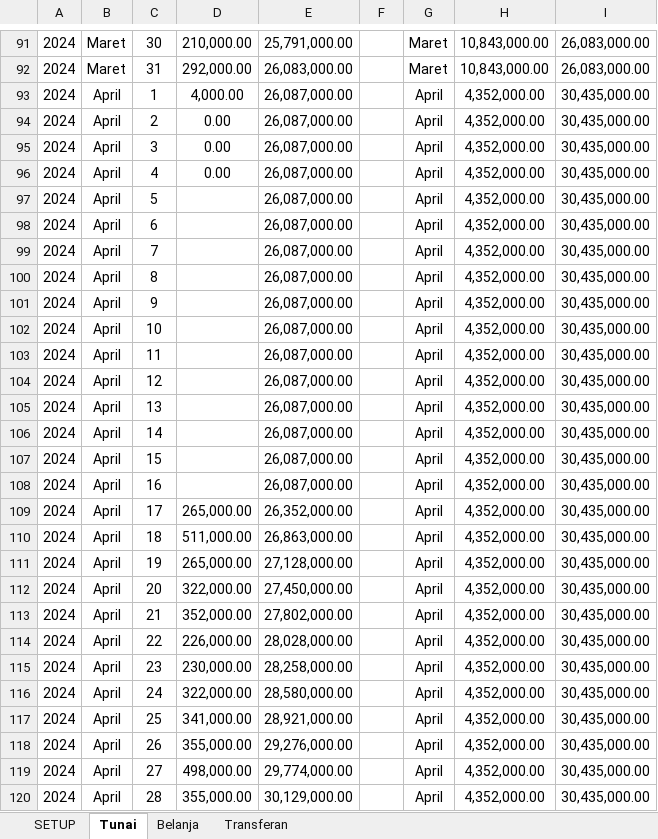
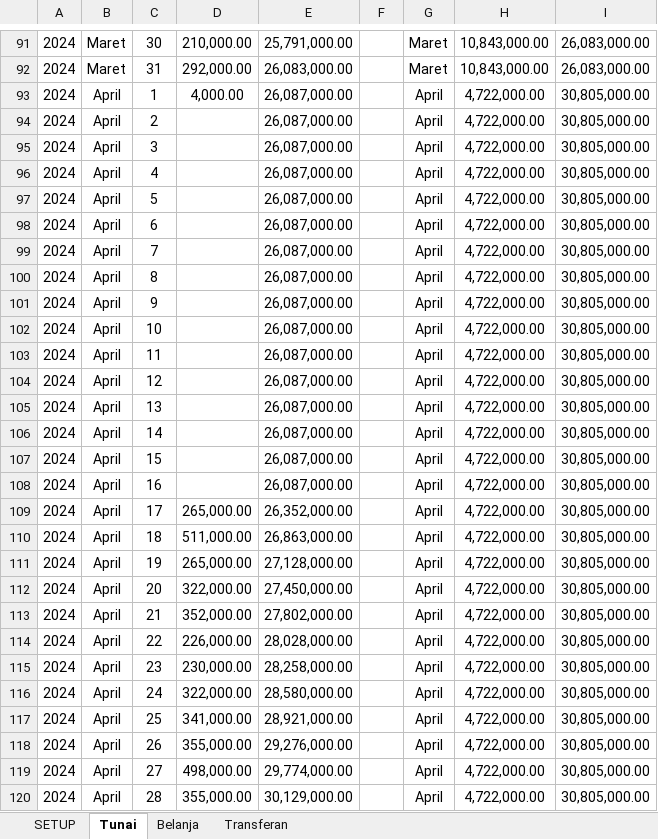
Before and after one commit to Bear39/data-warung, an Excel workbook: HARIAN/2024.xlsx, sheet Tunai, drawn as a sheet; only a part is shown, gaps mark what is left out; values as stored, in another font and other column widths than the file's, no borders; conditional formats and table styles not drawn; the diff covers the shown part only; the diff names each change by its address in the sheet, - before the commit and + after, or states it on an @@ line.

```diff
--- a/HARIAN/2024.xlsx (sheet Tunai)
+++ b/HARIAN/2024.xlsx (sheet Tunai)
-H93:H120: 4,352,000.00
+H93:H120: 4,722,000.00
-I93:I120: 30,435,000.00
+I93:I120: 30,805,000.00
-D94:D96: 0.00
+D94:D96: (empty)
```
Also changed, not shown: 554 edited cells elsewhere in this sheet, sheet Belanja, sheet Transferan, 2 other files.
